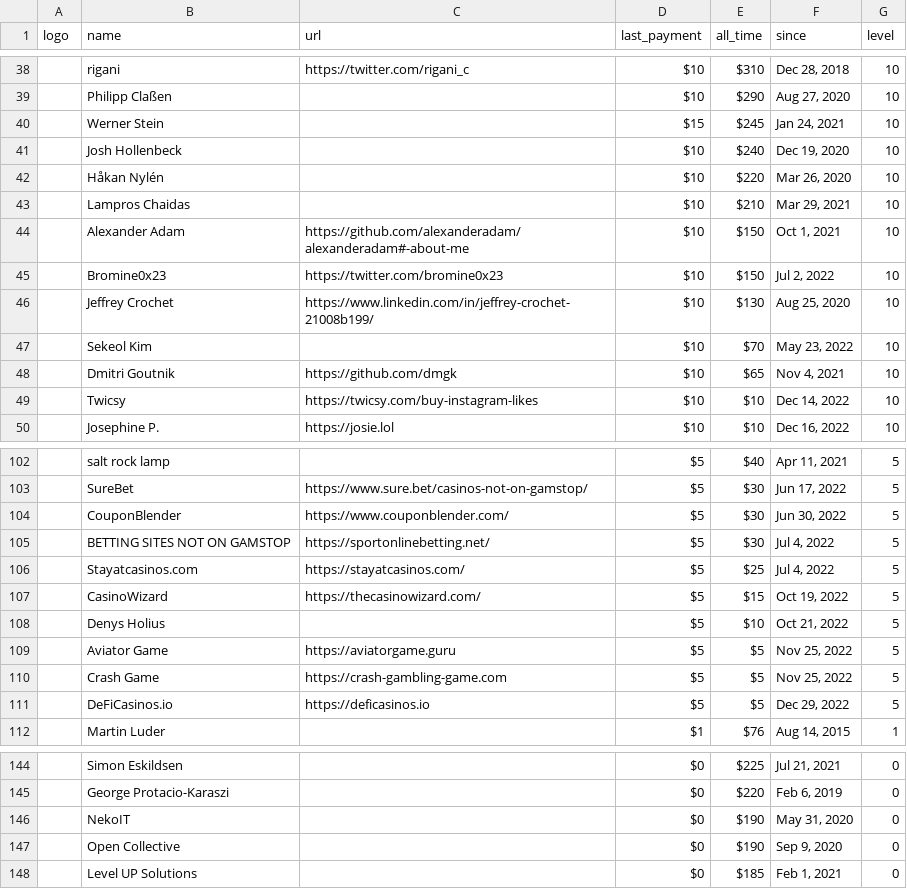
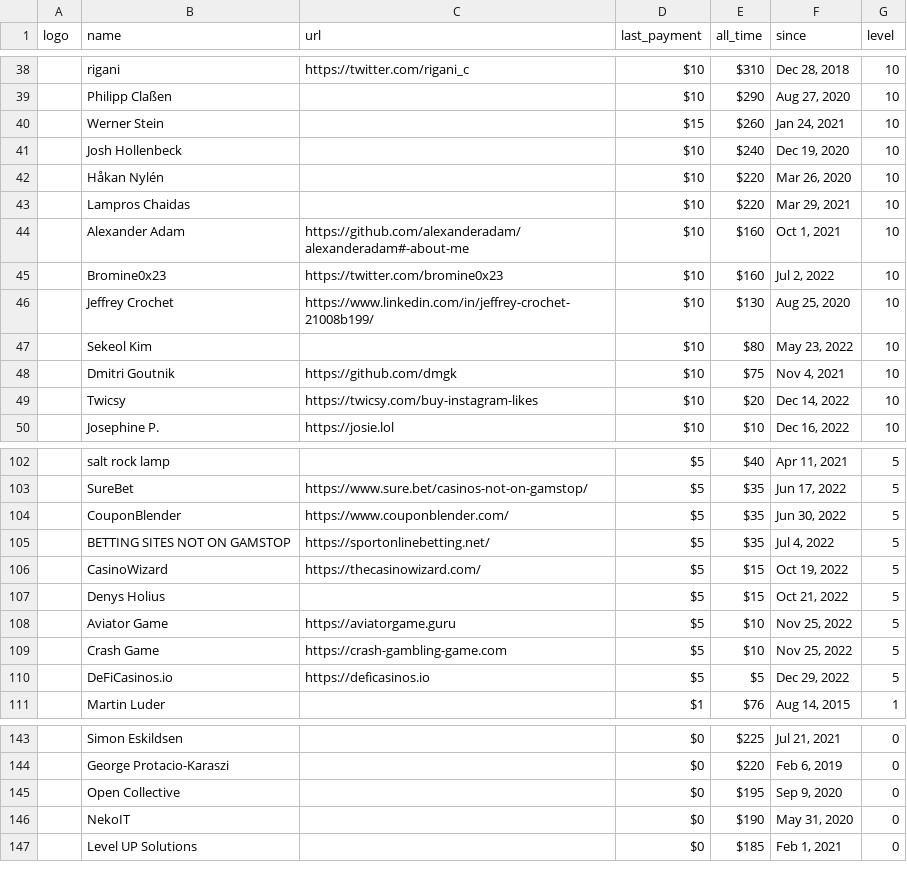
Before and after one commit to crystal-lang/crystal-website, a CSV file: _data/sponsors.csv, drawn as a sheet; only a part is shown, gaps mark what is left out; removed rows and columns are numbered as before the commit, all else as after; the diff covers the shown part only; the diff names each change by its address in the sheet, - before the commit and + after, or states it on an @@ line.

```diff
--- a/_data/sponsors.csv
+++ b/_data/sponsors.csv
-E40 (all_time): $245
+E40 (all_time): $260
-E43 (all_time): $210
+E43 (all_time): $220
-E44:E45 (all_time): $150
+E44:E45 (all_time): $160
-E47 (all_time): $70
+E47 (all_time): $80
-E48 (all_time): $65
+E48 (all_time): $75
-E49 (all_time): $10
+E49 (all_time): $20
-E103:E105 (all_time): $30
+E103:E105 (all_time): $35
-row 106:  | Stayatcasinos.com | https://stayatcasinos.com/ | $5 | $25 | Jul 4, 2022 | 5
-E107 (all_time): $10
+E107 (all_time): $15
-E108:E109 (all_time): $5
+E108:E109 (all_time): $10
+row 145:  | Open Collective |  | $0 | $195 | Sep 9, 2020 | 0
-row 147:  | Open Collective |  | $0 | $190 | Sep 9, 2020 | 0
```
Also changed, not shown: 2 added rows, 1 removed row and 25 edited cells elsewhere in this file, 1 other file.
